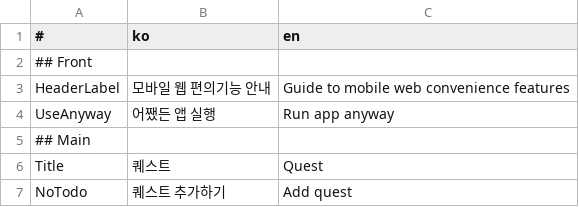
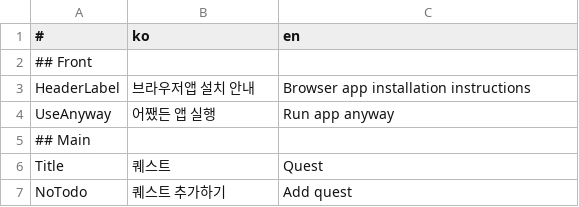
Before and after one commit to is2you2/is2you2.github.io, a CSV file: pjcone_pwa/assets/data/translate.csv, drawn as a sheet; only a part is shown.

Commit message:
pjcone v0.46.8-386

```diff
--- a/pjcone_pwa/assets/data/translate.csv
+++ b/pjcone_pwa/assets/data/translate.csv
@@ -2,3 +2,3 @@
 ## Front
-HeaderLabel,모바일 웹 편의기능 안내,Guide to mobile web convenience features
+HeaderLabel,브라우저앱 설치 안내,Browser app installation instructions
 UseAnyway,어쨌든 앱 실행,Run app anyway
```
Also changed, not shown: 11 other files.
